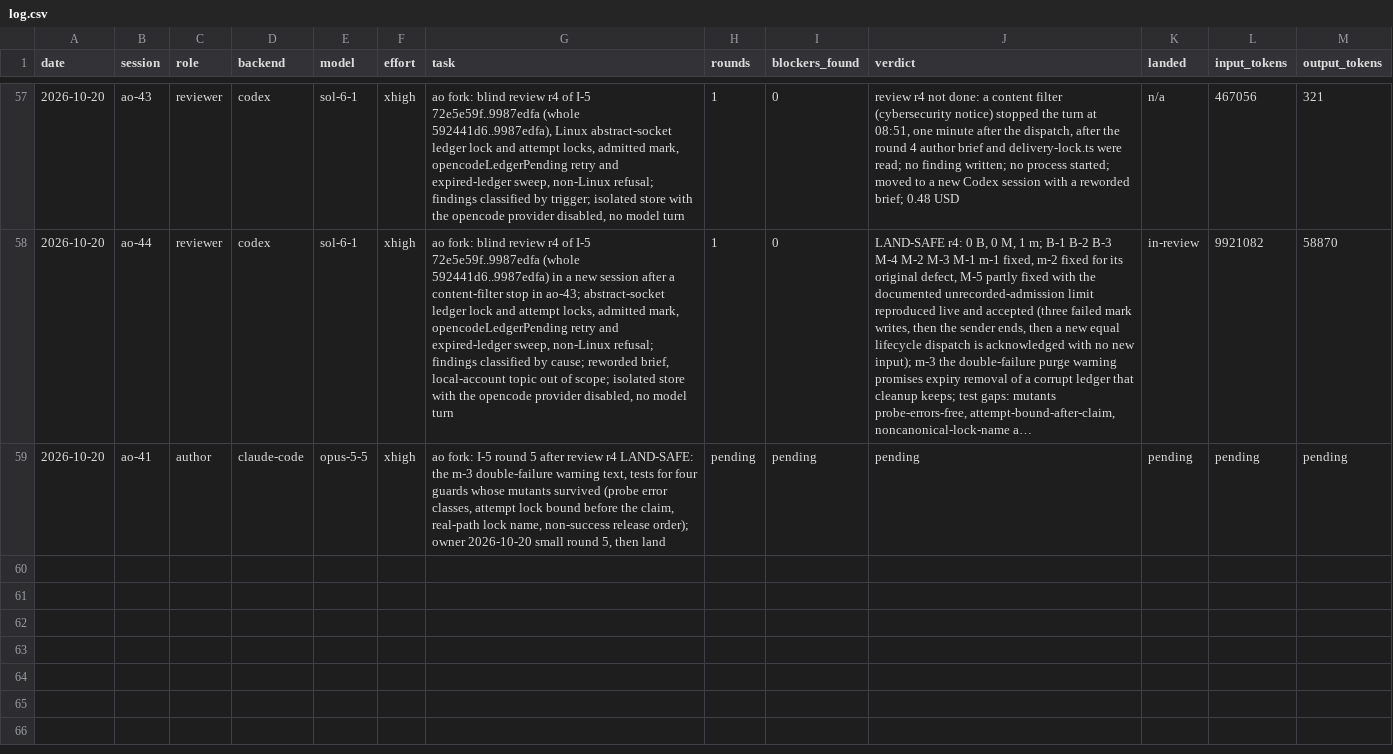
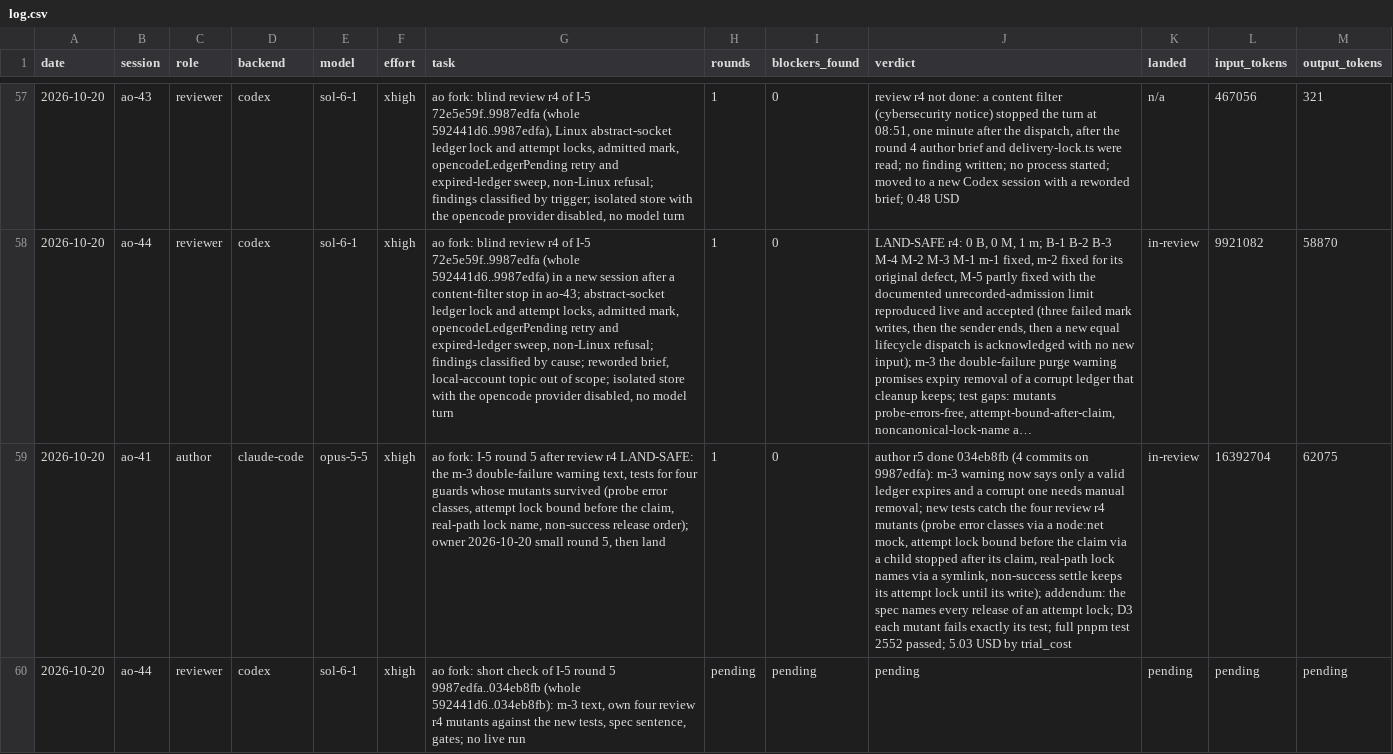
Before and after one commit to taisung/agent-orchestrator, a CSV file: development/artifacts/model_router_log/log.csv, drawn as a sheet; only a part is shown, gaps mark what is left out; long unchanged cells end in …; addresses are those after the commit; the diff names each change by its address in the sheet, - before the commit and + after, or states it on an @@ line.

Commit message:
docs(development): record the I-5 author round 5 and the round 5 check dispatch
Round 5 fixed the m-3 warning text, added tests that catch the four
mutants of review r4, and completed the spec sentence on the attempt
lock. ao-44 now checks the tests with its own mutants before the
landing.

```diff
--- a/development/artifacts/model_router_log/log.csv
+++ b/development/artifacts/model_router_log/log.csv
+row 59: 2026-10-20 | ao-41 | author | claude-code | opus-5-5 | xhigh | ao fork: I-5 round 5 after review r4 LAND-SAFE: the m-3 double-failure warning text, tests for four guards whose mutants survived (probe error classes, attempt lock bound before the claim, real-path lock name, non-success release order); owner 2026-10-20 small round 5, then land | 1 | 0 | author r5 done 034eb8fb (4 commits on 9987edfa): m-3 warning now says only a valid ledger expires and a corrupt one needs manual removal; new tests catch the four review r4 mutants (probe error classes via a node:net mock, attempt lock bound before the claim via a child stopped after its claim, real-path lock names via a symlink, non-success settle keeps its attempt lock until its write); addendum: the spec names every release of an attempt lock; D3 each mutant fails exactly its test; full pnpm test 2552 passed; 5.03 USD by trial_cost | in-review | 16392704 | 62075
-B60 (session): ao-41
+B60 (session): ao-44
-C60 (role): author
+C60 (role): reviewer
-D60 (backend): claude-code
+D60 (backend): codex
-E60 (model): opus-5-5
+E60 (model): sol-6-1
-G60 (task): ao fork: I-5 round 5 after review r4 LAND-SAFE: the m-3 double-failure warning text, tests for four guards whose mutants survived (probe error classes, attempt lock bound before the claim, real-path lock name, non-success release order); owner 2026-10-20 small round 5, then land
+G60 (task): ao fork: short check of I-5 round 5 9987edfa..034eb8fb (whole 592441d6..034eb8fb): m-3 text, own four review r4 mutants against the new tests, spec sentence, gates; no live run
```
Also changed, not shown: 1 other file.
